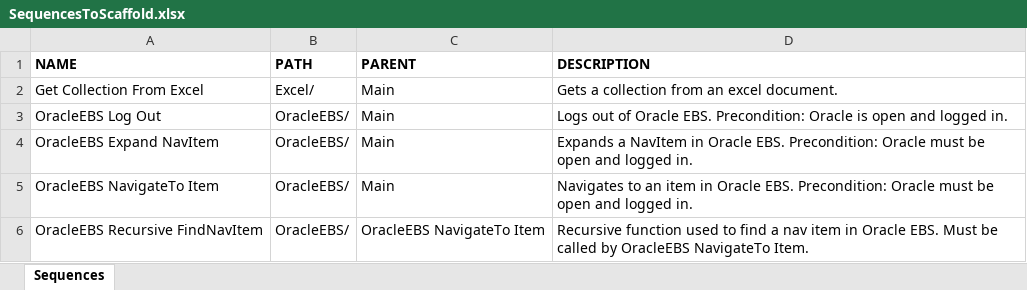
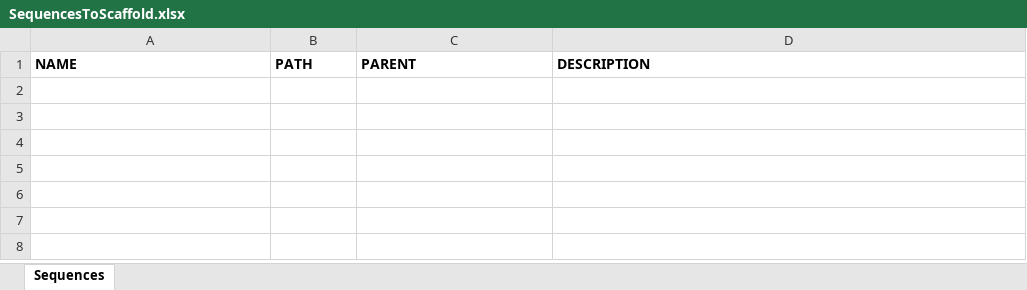
Before and after one commit to christianblandford/UiPath-Scaffold, an Excel workbook: SequencesToScaffold.xlsx, sheet Sequences, drawn as a sheet; values as stored, in another font and other column widths than the file's, no borders; the diff names each change by its address in the sheet, - before the commit and + after, or states it on an @@ line.

Commit message:
Major change. Pushing out UiPath API, UiPathScaffold API, Enhanced-REFramework_Generator

```diff
--- a/SequencesToScaffold.xlsx (sheet Sequences)
+++ b/SequencesToScaffold.xlsx (sheet Sequences)
-row 2: Get Collection From Excel | Excel/ | Main | Gets a collection from an excel document.
-row 3: OracleEBS Log Out | OracleEBS/ | Main | Logs out of Oracle EBS. Precondition: Oracle is open and logged in.
-row 4: OracleEBS Expand NavItem | OracleEBS/ | Main | Expands a NavItem in Oracle EBS. Precondition: Oracle must be open and logged in.
-row 5: OracleEBS NavigateTo Item | OracleEBS/ | Main | Navigates to an item in Oracle EBS. Precondition: Oracle must be open and logged in.
-row 6: OracleEBS Recursive FindNavItem | OracleEBS/ | OracleEBS NavigateTo Item | Recursive function used to find a nav item in Oracle EBS. Must be called by OracleEBS NavigateTo Item.
```
Also changed, not shown: 24 other files.
